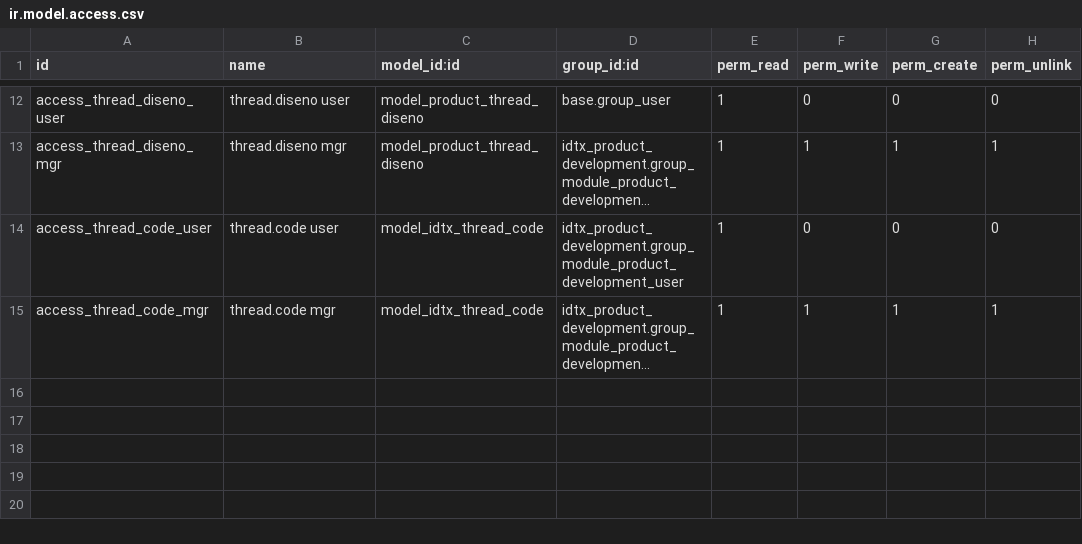
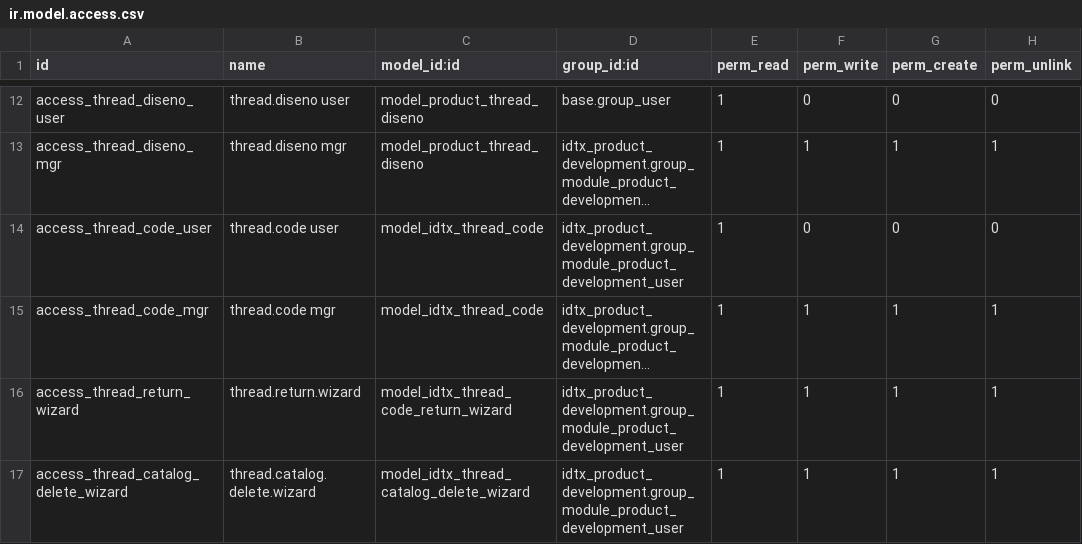
Before and after one commit to perucodex/idetex, a CSV file: idtx_thread_codigo/security/ir.model.access.csv, drawn as a sheet; only a part is shown, gaps mark what is left out; long unchanged cells end in …; the diff names each change by its address in the sheet, - before the commit and + after, or states it on an @@ line.

```diff
--- a/idtx_thread_codigo/security/ir.model.access.csv
+++ b/idtx_thread_codigo/security/ir.model.access.csv
+row 16: access_thread_return_wizard | thread.return.wizard | model_idtx_thread_code_return_wizard | idtx_product_development.group_module_product_development_user | 1 | 1 | 1 | 1
+row 17: access_thread_catalog_delete_wizard | thread.catalog.delete.wizard | model_idtx_thread_catalog_delete_wizard | idtx_product_development.group_module_product_development_user | 1 | 1 | 1 | 1
```
Also changed, not shown: 9 other files.
